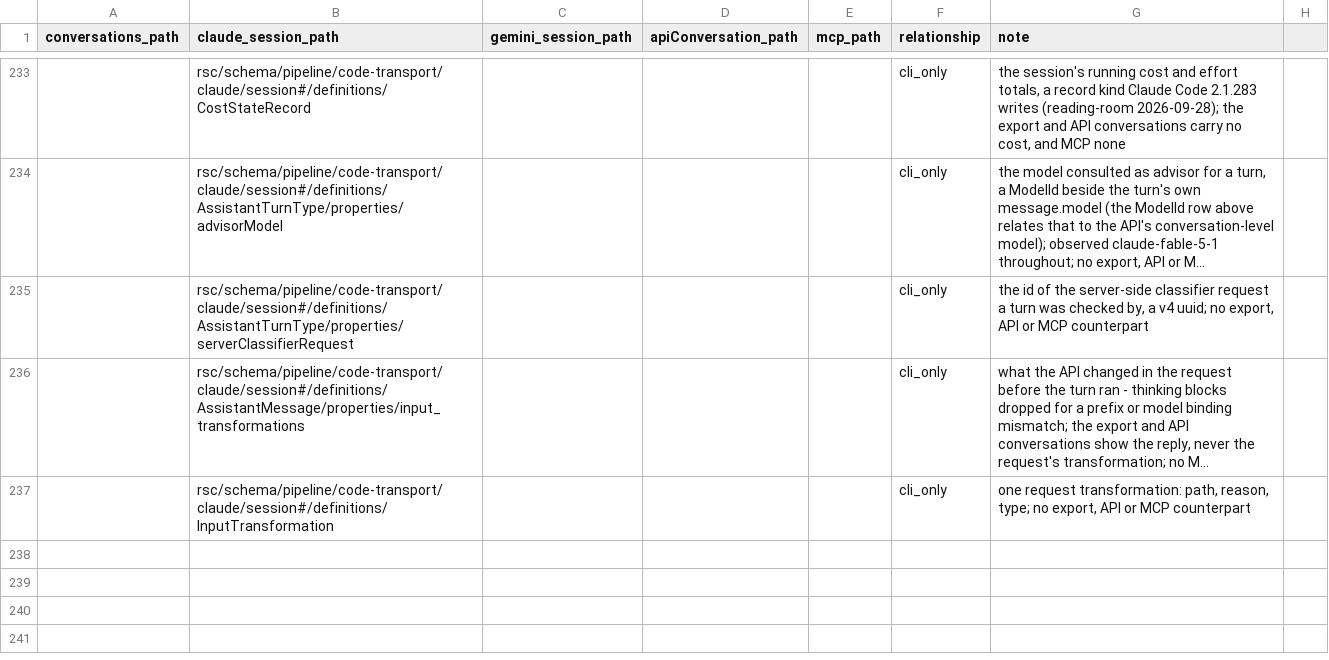
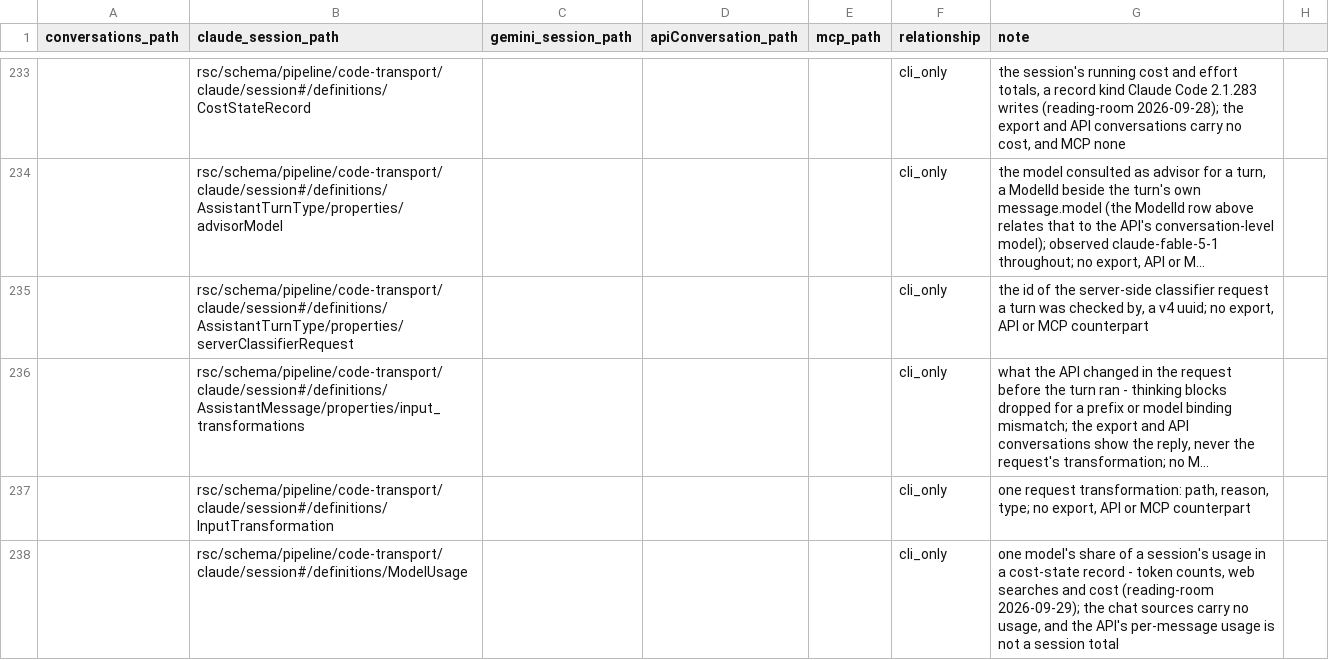
Before and after one commit to rpus/corpus-yoga, a CSV file: rsc/model/model_join.csv, drawn as a sheet; only a part is shown, gaps mark what is left out; long unchanged cells end in ….

Commit message:
the claude session family admits the usage a cost-state record carries per model (#733): reading-room's agent capture of 2026-09-29T15:45:43Z, rehearsed at 15:46:46Z, read its own session's log 'fails claude/session v18' at two cost-state records written after a record of 14:14:17Z that day - the first to carry totals that are not 0 and a modelUsage with members, where v18, minted the same day from three empty ones, had closed the object until a member was observed. v19 replaces v18: modelUsage admits any key, each value a ModelUsage - inputTokens, outputTokens, thinkingTokens, cacheReadInputTokens, cacheCreationInputTokens and webSearchRequests integers, costUSD a number, every one required, closed. The key stays an open string and not a ModelId: the two members observed are claude-fable-5-1 and claude-haiku-4-5-20251001, the second no member of ModelId and the author of no turn in the session, so the models a harness calls are a wider set than the models that author. The totals' descriptions say what is observed of them on 2026-09-29; ModelUsage stands where the order repair places it; the model join carries ModelUsage as cli_only; the usage example in gen_model_candidate.py names v19. By hand on reading-room over the staged log as it stood on 2026-09-30, 27408 records: v18 refuses records 26816 and 26821 and no other, v19 refuses none
Signature: reading-room/claude/be12fa7c

```diff
--- a/rsc/model/model_join.csv
+++ b/rsc/model/model_join.csv
@@ -237 +237,2 @@
 "","rsc/schema/pipeline/code-transport/claude/session#/definitions/InputTransformation","","","","cli_only","one request transformation: path, reason, type; no export, API or MCP counterpart"
+"","rsc/schema/pipeline/code-transport/claude/session#/definitions/ModelUsage","","","","cli_only","one model's share of a session's usage in a cost-state record - token counts, web searches and cost (reading-room 2026-09-29); the chat sources carry no usage, and the API's per-message usage is not a session total"
```
Also changed, not shown: 4 other files.
